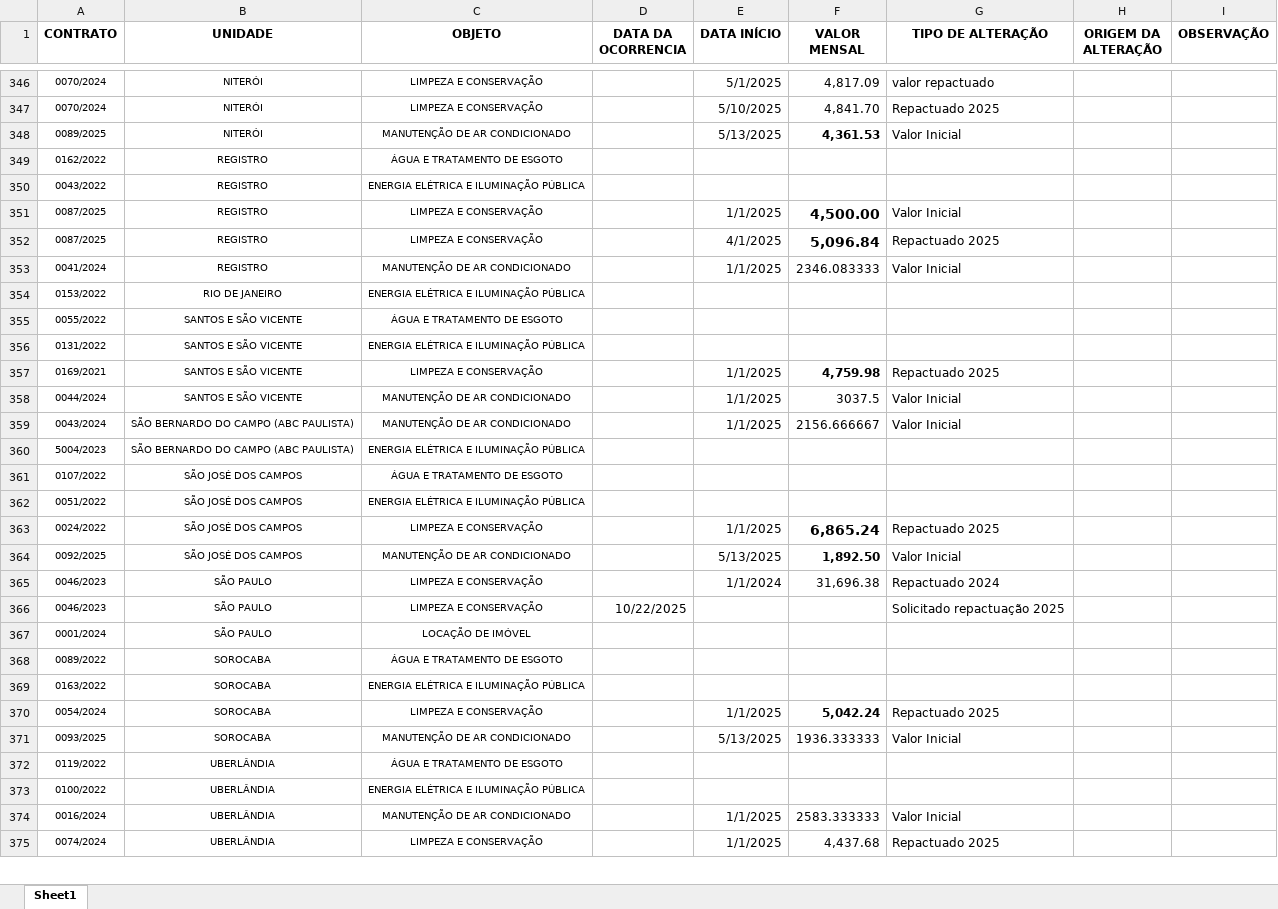
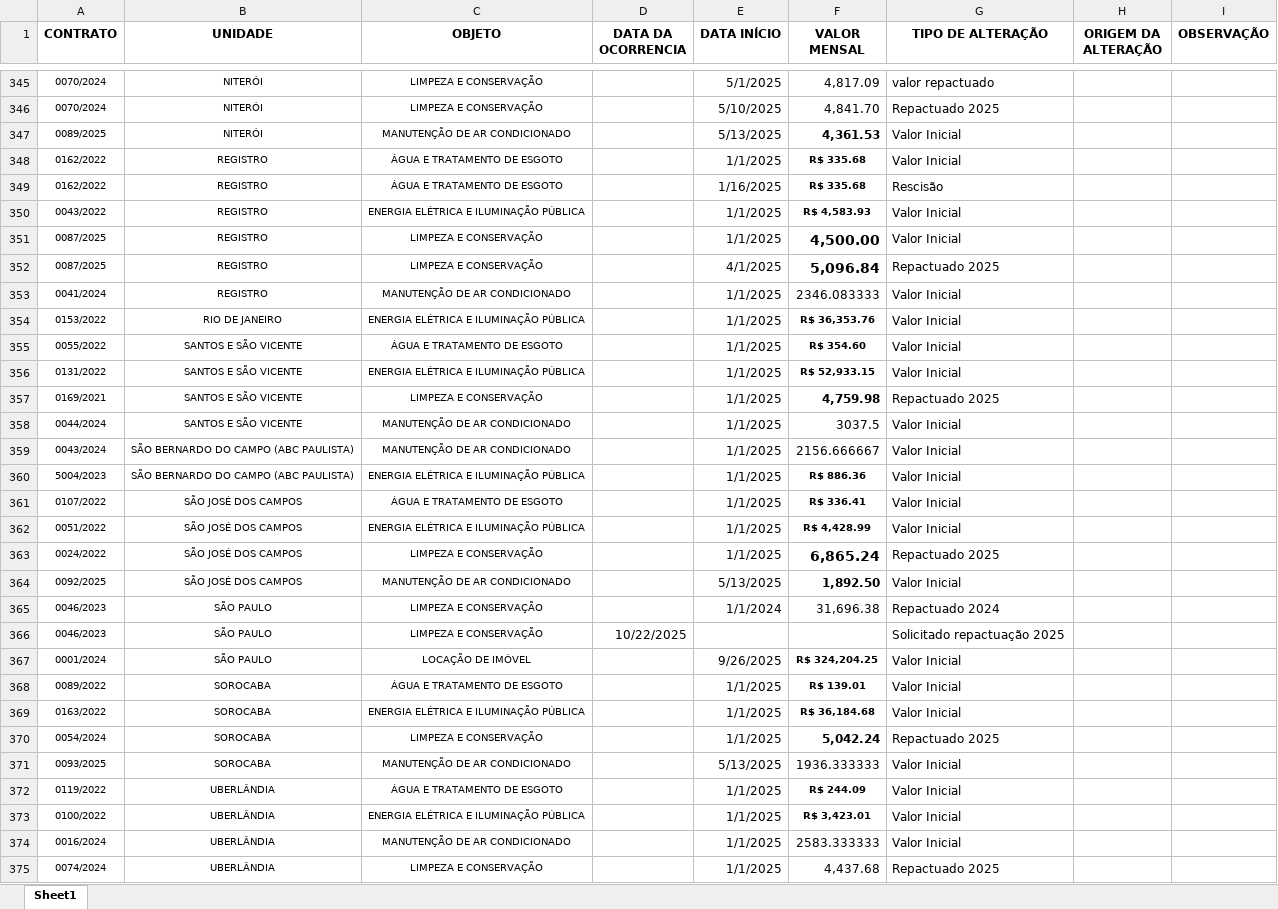
Before and after one commit to eduardo130796/gestao_contrato_orcam, an Excel workbook: planilha_auxiliar.xlsx, sheet Sheet1, drawn as a sheet; only a part is shown, gaps mark what is left out; values as stored, in another font and other column widths than the file's, no borders; conditional formats not drawn; addresses are those after the commit; the diff covers the shown part only; the diff names each change by its address in the sheet, - before the commit and + after, or states it on an @@ line.

```diff
--- a/planilha_auxiliar.xlsx (sheet Sheet1)
+++ b/planilha_auxiliar.xlsx (sheet Sheet1)
-E348 (DATA INÍCIO): (empty)
+E348 (DATA INÍCIO): 1/1/2025
-F348 (VALOR MENSAL): (empty)
+F348 (VALOR MENSAL): R$ 335.68
-G348 (TIPO DE ALTERAÇÃO): (empty)
+G348 (TIPO DE ALTERAÇÃO): Valor Inicial
+row 349: 0162/2022 | REGISTRO | ÁGUA E TRATAMENTO DE ESGOTO |  | 1/16/2025 | R$ 335.68 | Rescisão
-E350 (DATA INÍCIO): (empty)
+E350 (DATA INÍCIO): 1/1/2025
-F350 (VALOR MENSAL): (empty)
+F350 (VALOR MENSAL): R$ 4,583.93
-G350 (TIPO DE ALTERAÇÃO): (empty)
+G350 (TIPO DE ALTERAÇÃO): Valor Inicial
-E354:E356 (DATA INÍCIO): (empty)
+E354:E356 (DATA INÍCIO): 1/1/2025
-F354 (VALOR MENSAL): (empty)
+F354 (VALOR MENSAL): R$ 36,353.76
-G354:G356 (TIPO DE ALTERAÇÃO): (empty)
+G354:G356 (TIPO DE ALTERAÇÃO): Valor Inicial
-F355 (VALOR MENSAL): (empty)
+F355 (VALOR MENSAL): R$ 354.60
-F356 (VALOR MENSAL): (empty)
+F356 (VALOR MENSAL): R$ 52,933.15
-E360:E362 (DATA INÍCIO): (empty)
+E360:E362 (DATA INÍCIO): 1/1/2025
-F360 (VALOR MENSAL): (empty)
+F360 (VALOR MENSAL): R$ 886.36
-G360:G362 (TIPO DE ALTERAÇÃO): (empty)
+G360:G362 (TIPO DE ALTERAÇÃO): Valor Inicial
-F361 (VALOR MENSAL): (empty)
+F361 (VALOR MENSAL): R$ 336.41
-F362 (VALOR MENSAL): (empty)
+F362 (VALOR MENSAL): R$ 4,428.99
-E367 (DATA INÍCIO): (empty)
+E367 (DATA INÍCIO): 9/26/2025
-F367 (VALOR MENSAL): (empty)
+F367 (VALOR MENSAL): R$ 324,204.25
-G367:G369 (TIPO DE ALTERAÇÃO): (empty)
+G367:G369 (TIPO DE ALTERAÇÃO): Valor Inicial
-E368:E369 (DATA INÍCIO): (empty)
+E368:E369 (DATA INÍCIO): 1/1/2025
-F368 (VALOR MENSAL): (empty)
+F368 (VALOR MENSAL): R$ 139.01
-F369 (VALOR MENSAL): (empty)
+F369 (VALOR MENSAL): R$ 36,184.68
-E372:E373 (DATA INÍCIO): (empty)
+E372:E373 (DATA INÍCIO): 1/1/2025
-F372 (VALOR MENSAL): (empty)
+F372 (VALOR MENSAL): R$ 244.09
-G372:G373 (TIPO DE ALTERAÇÃO): (empty)
+G372:G373 (TIPO DE ALTERAÇÃO): Valor Inicial
-F373 (VALOR MENSAL): (empty)
+F373 (VALOR MENSAL): R$ 3,423.01
```
Also changed, not shown: 2 added rows, 3 removed rows, 111 edited cells and cell formats elsewhere in this sheet, contratos.xlsx, planilha_notas_atualizada.xlsx.
